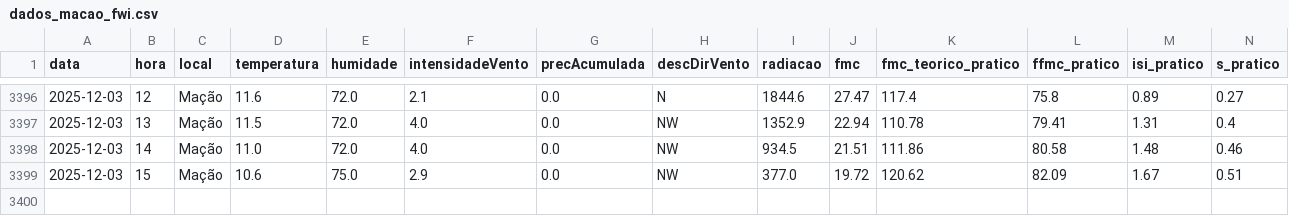
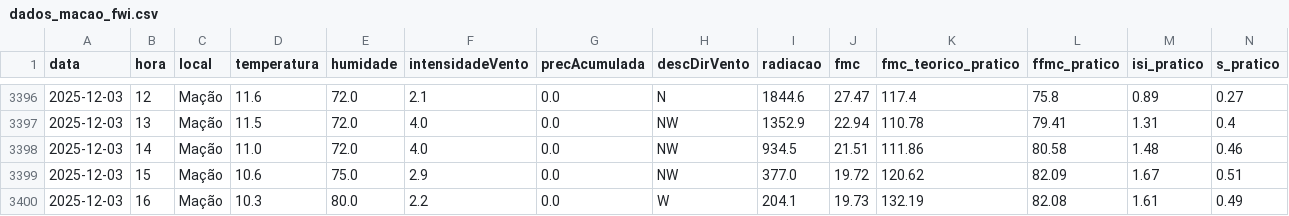
Before and after one commit to 23657/fwi-pipeline-ipt, a CSV file: dados_macao_fwi.csv, drawn as a sheet; only a part is shown, gaps mark what is left out; rows hold the shown columns only; the diff names each change by its address in the sheet, - before the commit and + after, or states it on an @@ line.

```diff
--- a/dados_macao_fwi.csv
+++ b/dados_macao_fwi.csv
+row 3400: 2025-12-03 | 16 | Mação | 10.3 | 80.0 | 2.2 | 0.0 | W | 204.1 | 19.73 | 132.19 | 82.08 | 1.61 | 0.49
```
Also changed, not shown: dados_castanheira_de_pera_fwi.csv, dados_oleiros_fwi.csv.
